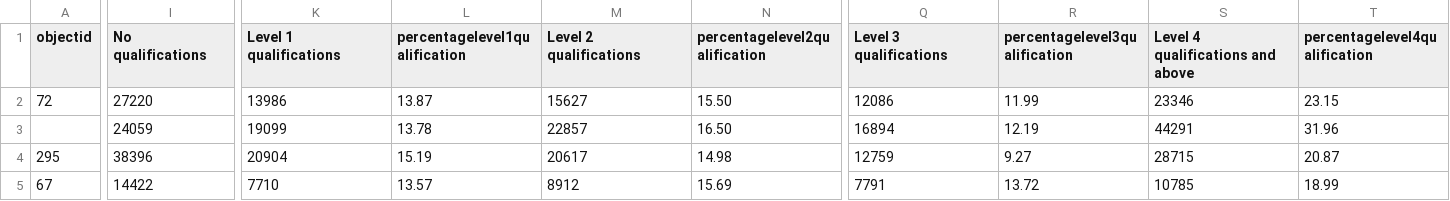
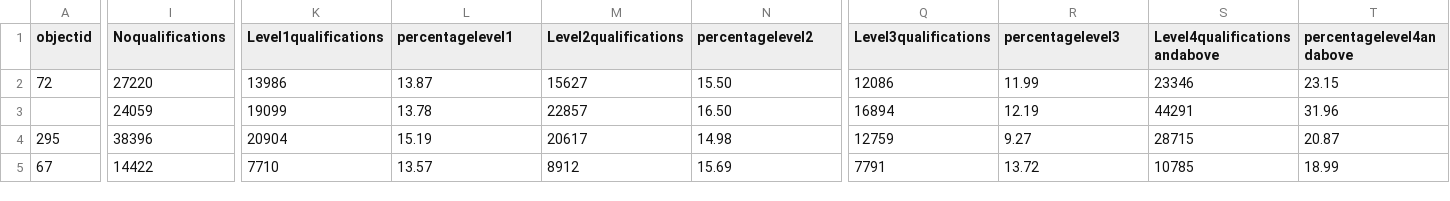
Before and after one commit to plummy95/1312306, a CSV file: LAU 2020.csv, drawn as a sheet; only a part is shown, gaps mark what is left out; the diff covers the shown part only; the diff names each change by its address in the sheet, - before the commit and + after, or states it on an @@ line.

Commit message:
Add files via upload

```diff
--- a/LAU 2020.csv
+++ b/LAU 2020.csv
-I1: No qualifications
+I1: Noqualifications
-K1: Level 1 qualifications
+K1: Level1qualifications
-L1: percentagelevel1qualification
+L1: percentagelevel1
-M1: Level 2 qualifications
+M1: Level2qualifications
-N1: percentagelevel2qualification
+N1: percentagelevel2
-Q1: Level 3 qualifications
+Q1: Level3qualifications
-R1: percentagelevel3qualification
+R1: percentagelevel3
-S1: Level 4 qualifications and above
+S1: Level4qualificationsandabove
-T1: percentagelevel4qualification
+T1: percentagelevel4andabove
```
Also changed, not shown: 2 edited cells elsewhere in this file.
